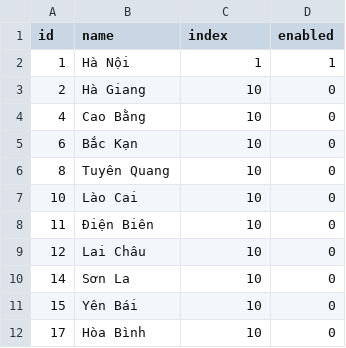
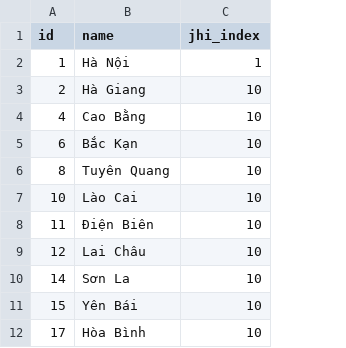
Before and after one commit to tk1cntt/LandExp, a CSV file: src/main/resources/config/liquibase/city.csv, drawn as a sheet; only a part is shown; the diff names each change by its address in the sheet, - before the commit and + after, or states it on an @@ line.

```diff
--- a/src/main/resources/config/liquibase/city.csv
+++ b/src/main/resources/config/liquibase/city.csv
-column D (enabled), rows 2-12: 1 | 0 | 0 | 0 | 0 | 0 | 0 | 0 | 0 | 0 | 0
-C1: index
+C1: jhi_index
```
Also changed, not shown: src/main/resources/config/liquibase/district.csv, 9 other files.
